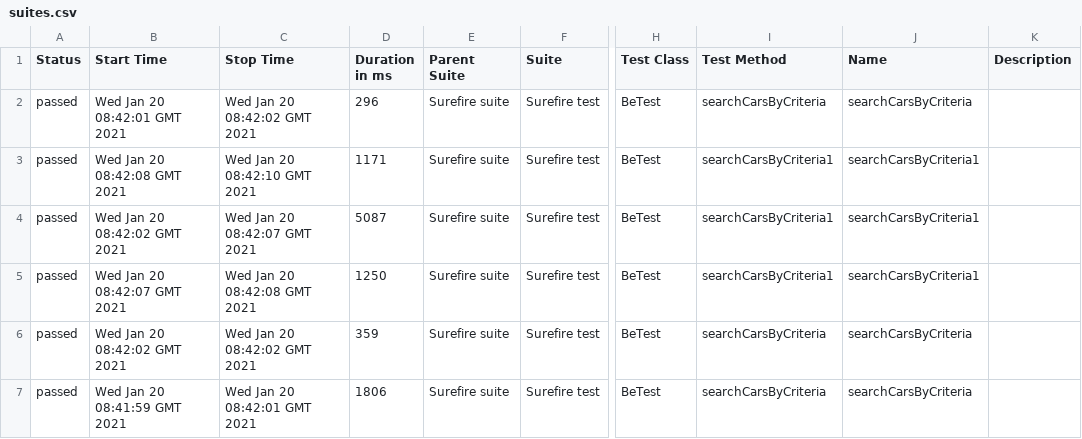
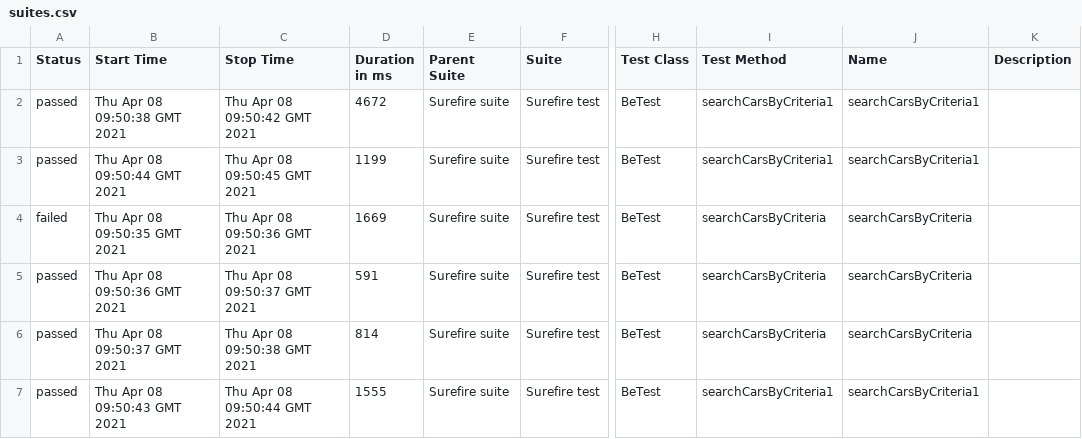
Before and after one commit to kuryuliya/EvosTask, a CSV file: 13/data/suites.csv, drawn as a sheet; only a part is shown, gaps mark what is left out; the diff names each change by its address in the sheet, - before the commit and + after, or states it on an @@ line.

```diff
--- a/13/data/suites.csv
+++ b/13/data/suites.csv
-B2 (Start Time): Wed Jan 20 08:42:01 GMT 2021
+B2 (Start Time): Thu Apr 08 09:50:38 GMT 2021
-C2 (Stop Time): Wed Jan 20 08:42:02 GMT 2021
+C2 (Stop Time): Thu Apr 08 09:50:42 GMT 2021
-D2 (Duration in ms): 296
+D2 (Duration in ms): 4672
-I2 (Test Method): searchCarsByCriteria
+I2 (Test Method): searchCarsByCriteria1
-J2 (Name): searchCarsByCriteria
+J2 (Name): searchCarsByCriteria1
-B3 (Start Time): Wed Jan 20 08:42:08 GMT 2021
+B3 (Start Time): Thu Apr 08 09:50:44 GMT 2021
-C3 (Stop Time): Wed Jan 20 08:42:10 GMT 2021
+C3 (Stop Time): Thu Apr 08 09:50:45 GMT 2021
-D3 (Duration in ms): 1171
+D3 (Duration in ms): 1199
-A4 (Status): passed
+A4 (Status): failed
-B4 (Start Time): Wed Jan 20 08:42:02 GMT 2021
+B4 (Start Time): Thu Apr 08 09:50:35 GMT 2021
-C4 (Stop Time): Wed Jan 20 08:42:07 GMT 2021
+C4 (Stop Time): Thu Apr 08 09:50:36 GMT 2021
-D4 (Duration in ms): 5087
+D4 (Duration in ms): 1669
-I4:I5 (Test Method): searchCarsByCriteria1
+I4:I5 (Test Method): searchCarsByCriteria
-J4:J5 (Name): searchCarsByCriteria1
+J4:J5 (Name): searchCarsByCriteria
-B5 (Start Time): Wed Jan 20 08:42:07 GMT 2021
+B5 (Start Time): Thu Apr 08 09:50:36 GMT 2021
-C5 (Stop Time): Wed Jan 20 08:42:08 GMT 2021
+C5 (Stop Time): Thu Apr 08 09:50:37 GMT 2021
-D5 (Duration in ms): 1250
+D5 (Duration in ms): 591
-B6 (Start Time): Wed Jan 20 08:42:02 GMT 2021
+B6 (Start Time): Thu Apr 08 09:50:37 GMT 2021
-C6 (Stop Time): Wed Jan 20 08:42:02 GMT 2021
+C6 (Stop Time): Thu Apr 08 09:50:38 GMT 2021
-D6 (Duration in ms): 359
+D6 (Duration in ms): 814
-B7 (Start Time): Wed Jan 20 08:41:59 GMT 2021
+B7 (Start Time): Thu Apr 08 09:50:43 GMT 2021
-C7 (Stop Time): Wed Jan 20 08:42:01 GMT 2021
+C7 (Stop Time): Thu Apr 08 09:50:44 GMT 2021
-D7 (Duration in ms): 1806
+D7 (Duration in ms): 1555
-I7 (Test Method): searchCarsByCriteria
+I7 (Test Method): searchCarsByCriteria1
-J7 (Name): searchCarsByCriteria
+J7 (Name): searchCarsByCriteria1
```
Also changed, not shown: 52 other files.
